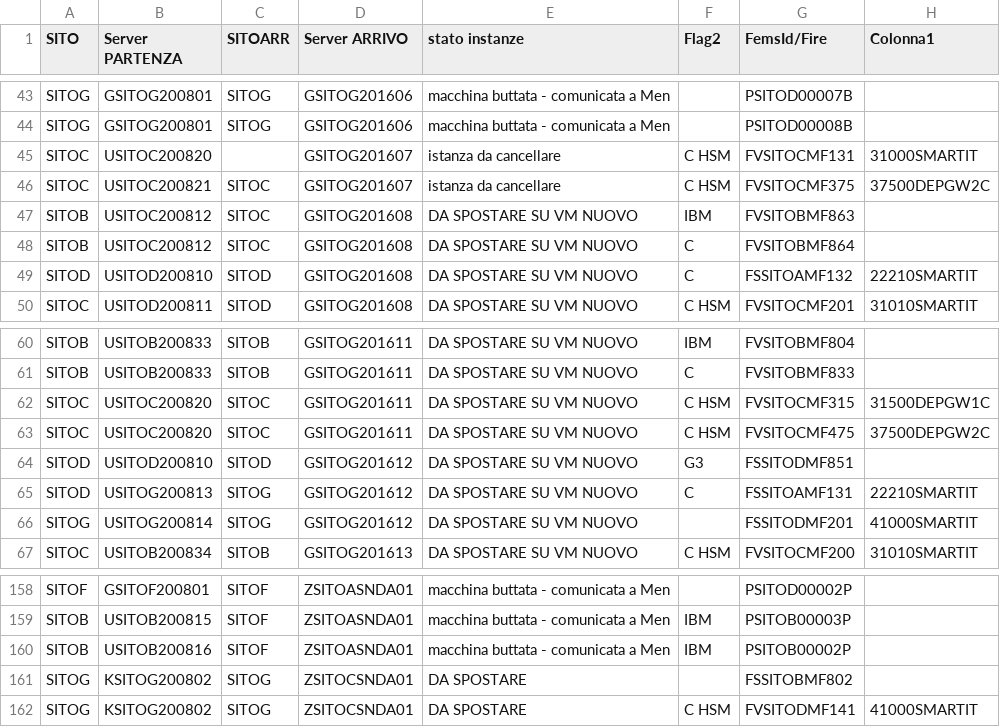
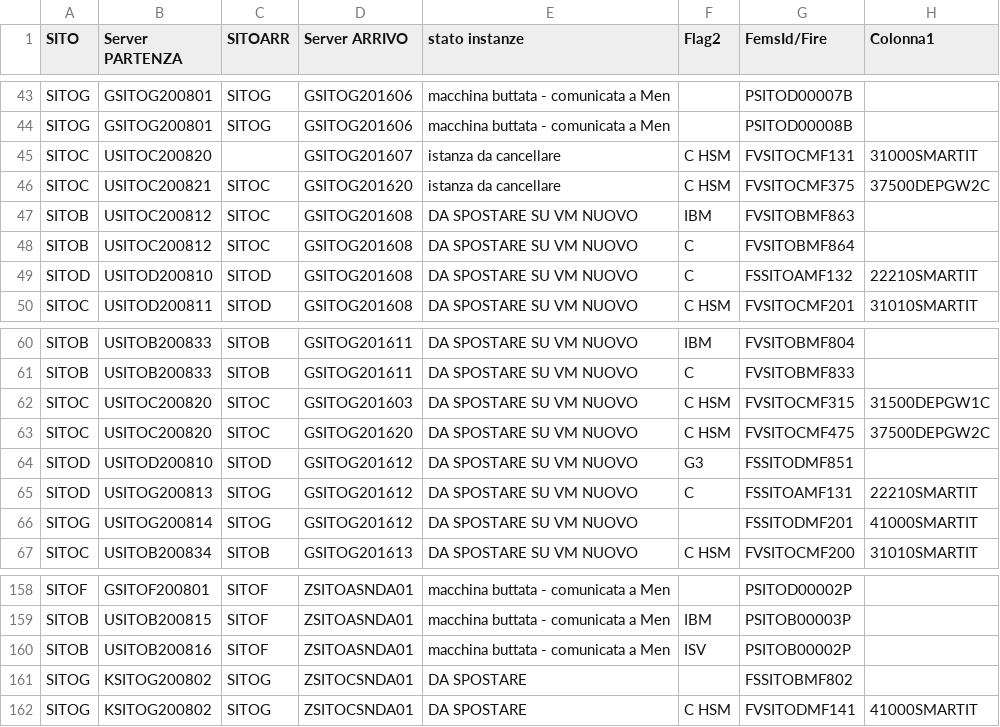
Before and after one commit to disanben/migrazioni_sia, a CSV file: csv/ext/orig/elencoserver-listafinale.csv, drawn as a sheet; only a part is shown, gaps mark what is left out; the diff names each change by its address in the sheet, - before the commit and + after, or states it on an @@ line.

```diff
--- a/csv/ext/orig/elencoserver-listafinale.csv
+++ b/csv/ext/orig/elencoserver-listafinale.csv
-D46 (Server ARRIVO): GSITOG201607
+D46 (Server ARRIVO): GSITOG201620
-D62 (Server ARRIVO): GSITOG201611
+D62 (Server ARRIVO): GSITOG201603
-D63 (Server ARRIVO): GSITOG201611
+D63 (Server ARRIVO): GSITOG201620
-F160 (Flag2): IBM
+F160 (Flag2): ISV
```
Also changed, not shown: csv/ext/orig/elencoserver-2016.csv, 3 other files.
